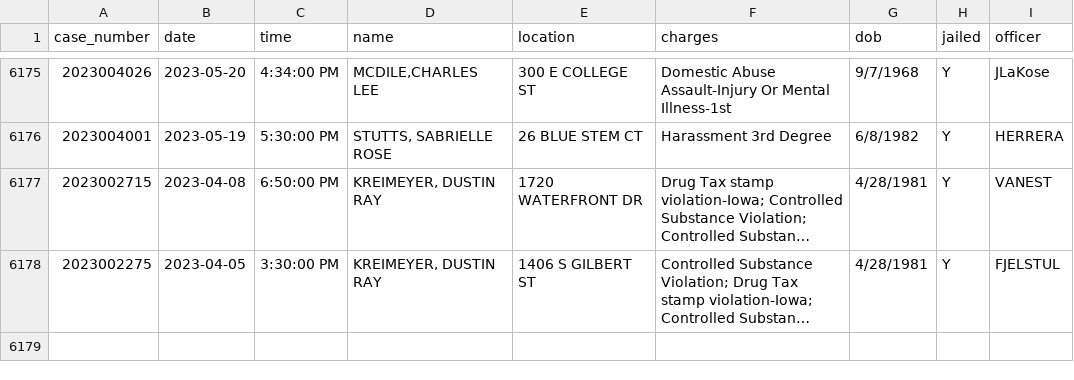
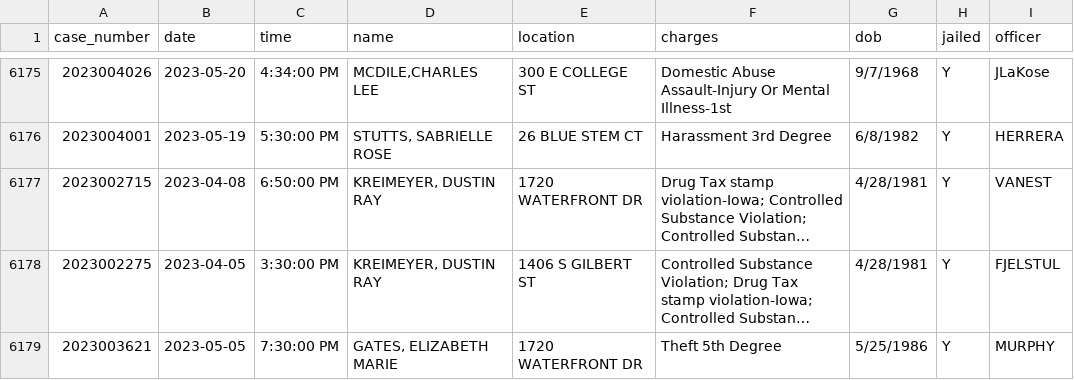
Before and after one commit to andrew-couch/ICBarTweeter, a CSV file: Data/charge_history.csv, drawn as a sheet; only a part is shown, gaps mark what is left out; long unchanged cells end in …; the diff names each change by its address in the sheet, - before the commit and + after, or states it on an @@ line.

```diff
--- a/Data/charge_history.csv
+++ b/Data/charge_history.csv
+row 6179: 2023003621 | 2023-05-05 | 7:30:00 PM | GATES, ELIZABETH MARIE | 1720 WATERFRONT DR | Theft 5th Degree | 5/25/1986 | Y | MURPHY
```
